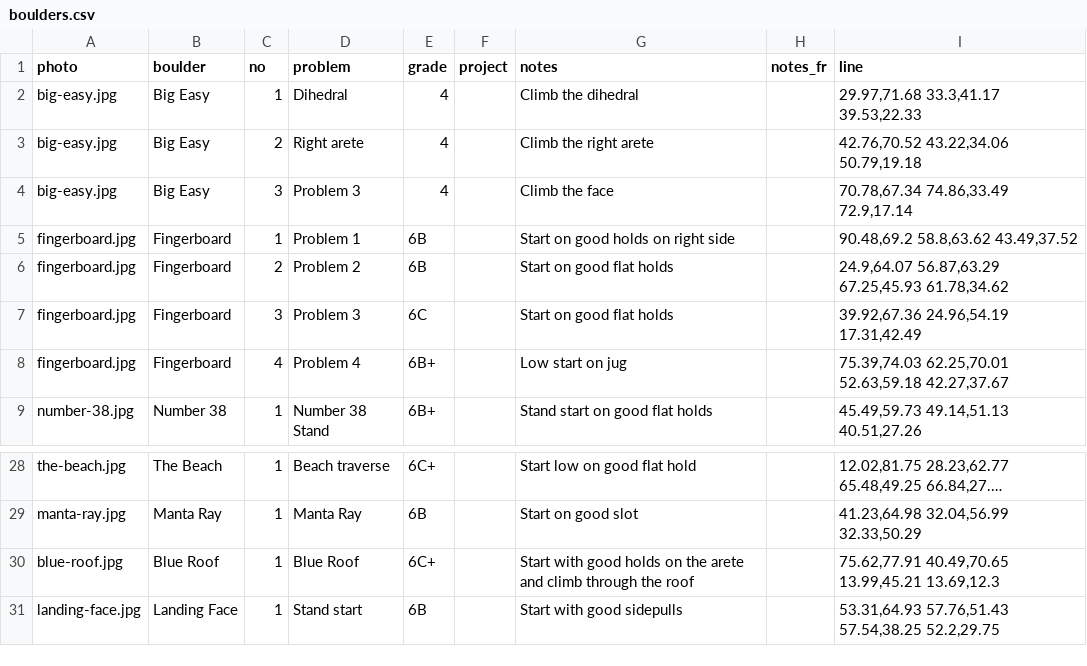
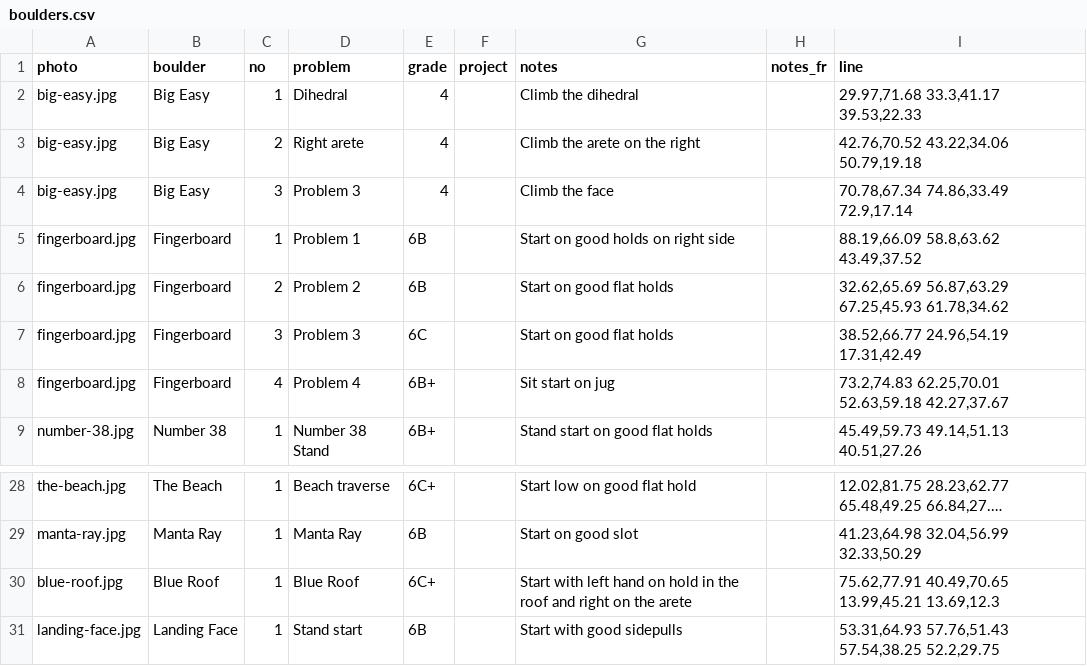
Before and after one commit to jonreading81/suffet-topo, a CSV file: data/boulders.csv, drawn as a sheet; only a part is shown, gaps mark what is left out; long unchanged cells end in ….

```diff
--- a/data/boulders.csv
+++ b/data/boulders.csv
@@ -2,8 +2,8 @@
 "big-easy.jpg","Big Easy",1,"Dihedral","4","","Climb the dihedral","","29.97,71.68 33.3,41.17 39.53,22.33"
-"big-easy.jpg","Big Easy",2,"Right arete","4","","Climb the right arete","","42.76,70.52 43.22,34.06 50.79,19.18"
+"big-easy.jpg","Big Easy",2,"Right arete","4","","Climb the arete on the right","","42.76,70.52 43.22,34.06 50.79,19.18"
 "big-easy.jpg","Big Easy",3,"Problem 3","4","","Climb the face","","70.78,67.34 74.86,33.49 72.9,17.14"
-"fingerboard.jpg","Fingerboard",1,"Problem 1","6B","","Start on good holds on right side","","90.48,69.2 58.8,63.62 43.49,37.52"
-"fingerboard.jpg","Fingerboard",2,"Problem 2","6B","","Start on good flat holds","","24.9,64.07 56.87,63.29 67.25,45.93 61.78,34.62"
-"fingerboard.jpg","Fingerboard",3,"Problem 3","6C","","Start on good flat holds","","39.92,67.36 24.96,54.19 17.31,42.49"
-"fingerboard.jpg","Fingerboard",4,"Problem 4","6B+","","Low start on jug","","75.39,74.03 62.25,70.01 52.63,59.18 42.27,37.67"
+"fingerboard.jpg","Fingerboard",1,"Problem 1","6B","","Start on good holds on right side","","88.19,66.09 58.8,63.62 43.49,37.52"
+"fingerboard.jpg","Fingerboard",2,"Problem 2","6B","","Start on good flat holds","","32.62,65.69 56.87,63.29 67.25,45.93 61.78,34.62"
+"fingerboard.jpg","Fingerboard",3,"Problem 3","6C","","Start on good flat holds","","38.52,66.77 24.96,54.19 17.31,42.49"
+"fingerboard.jpg","Fingerboard",4,"Problem 4","6B+","","Sit start on jug","","73.2,74.83 62.25,70.01 52.63,59.18 42.27,37.67"
 "number-38.jpg","Number 38",1,"Number 38 Stand","6B+","","Stand start on good flat holds","","45.49,59.73 49.14,51.13 40.51,27.26"
@@ -29,3 +29,3 @@
 "manta-ray.jpg","Manta Ray",1,"Manta Ray","6B","","Start on good slot","","41.23,64.98 32.04,56.99 32.33,50.29"
-"blue-roof.jpg","Blue Roof",1,"Blue Roof","6C+","","Start with good holds on the arete and climb through the roof","","75.62,77.91 40.49,70.65 13.99,45.21 13.69,12.3"
+"blue-roof.jpg","Blue Roof",1,"Blue Roof","6C+","","Start with left hand on hold in the roof and right on the arete","","75.62,77.91 40.49,70.65 13.99,45.21 13.69,12.3"
 "landing-face.jpg","Landing Face",1,"Stand start","6B","","Start with good sidepulls","","53.31,64.93 57.76,51.43 57.54,38.25 52.2,29.75"
```
Also changed, not shown: 11 other files.
